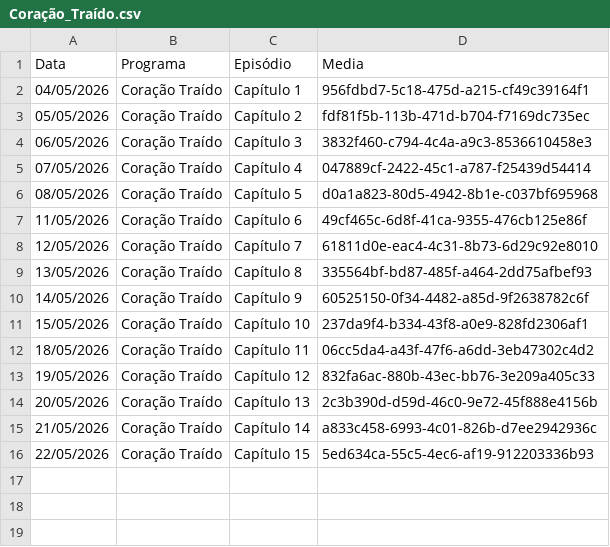
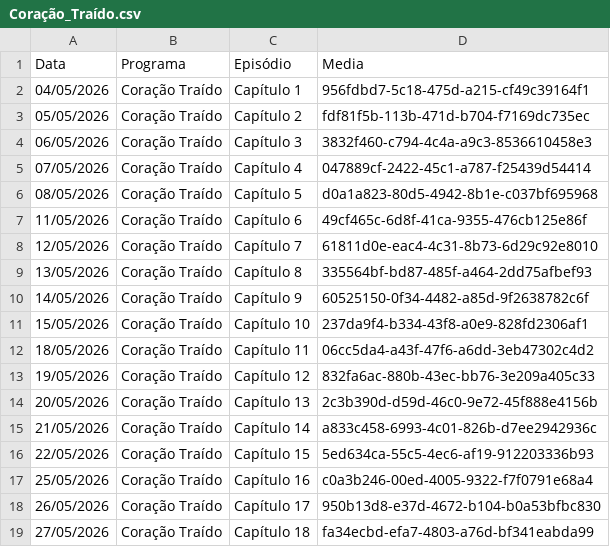
Before and after one commit to henriquerossi/Grade-SBTNovelas, a CSV file: programas/Coração_Traído.csv, drawn as a sheet.

```diff
--- a/programas/Coração_Traído.csv
+++ b/programas/Coração_Traído.csv
@@ -16 +16,4 @@
 22/05/2026,Coração Traído,Capítulo 15,5ed634ca-55c5-4ec6-af19-912203336b93
+25/05/2026,Coração Traído,Capítulo 16,c0a3b246-00ed-4005-9322-f7f0791e68a4
+26/05/2026,Coração Traído,Capítulo 17,950b13d8-e37d-4672-b104-b0a53bfbc830
+27/05/2026,Coração Traído,Capítulo 18,fa34ecbd-efa7-4803-a76d-bf341eabda99
```
Also changed, not shown: programas/Amor_e_Ódio.csv, programas/Gata_Selvagem.csv, 6 other files.
